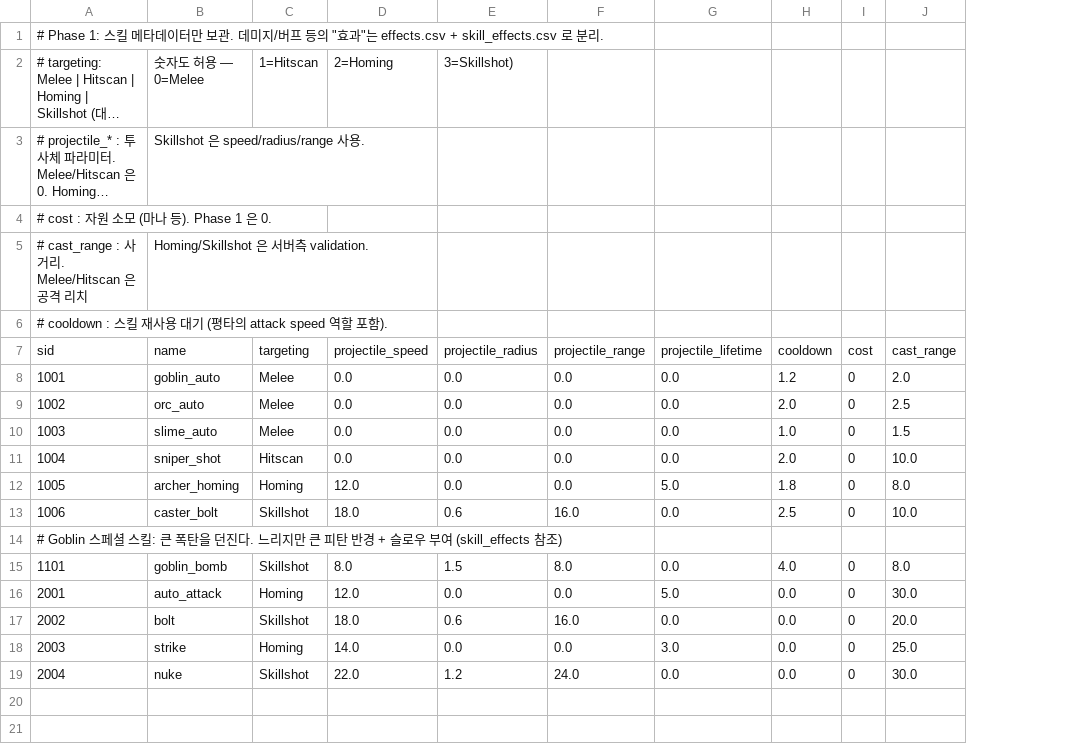
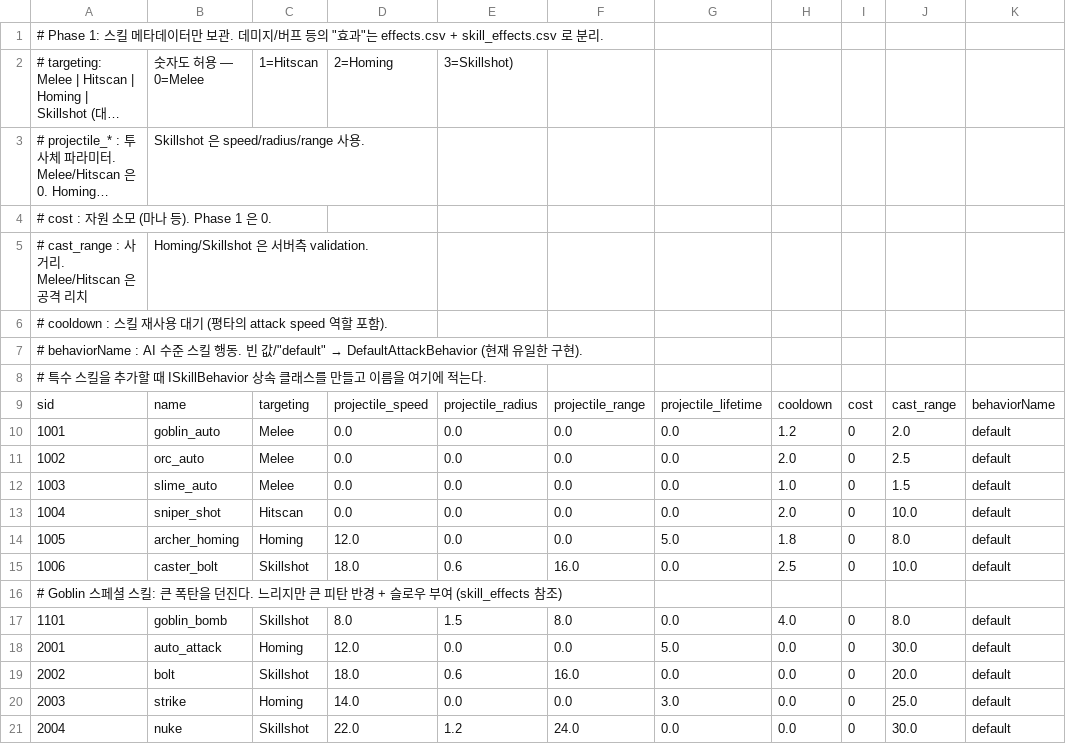
Before and after one commit to ParkJinsu-924/dbi, a CSV file: ShareDir/data/skill_templates.csv, drawn as a sheet; long unchanged cells end in …; the diff names each change by its address in the sheet, - before the commit and + after, or states it on an @@ line.

Commit message:
data(skill): add behaviorName column (all default)

```diff
--- a/ShareDir/data/skill_templates.csv
+++ b/ShareDir/data/skill_templates.csv
+column K, rows 9-21: behaviorName | default | default | default | default | default | default |  | default | default | default | default | default
+row 7: # behaviorName : AI 수준 스킬 행동. 빈 값/"default" → DefaultAttackBehavior (현재 유일한 구현).
+row 8: # 특수 스킬을 추가할 때 ISkillBehavior 상속 클래스를 만들고 이름을 여기에 적는다.
```
